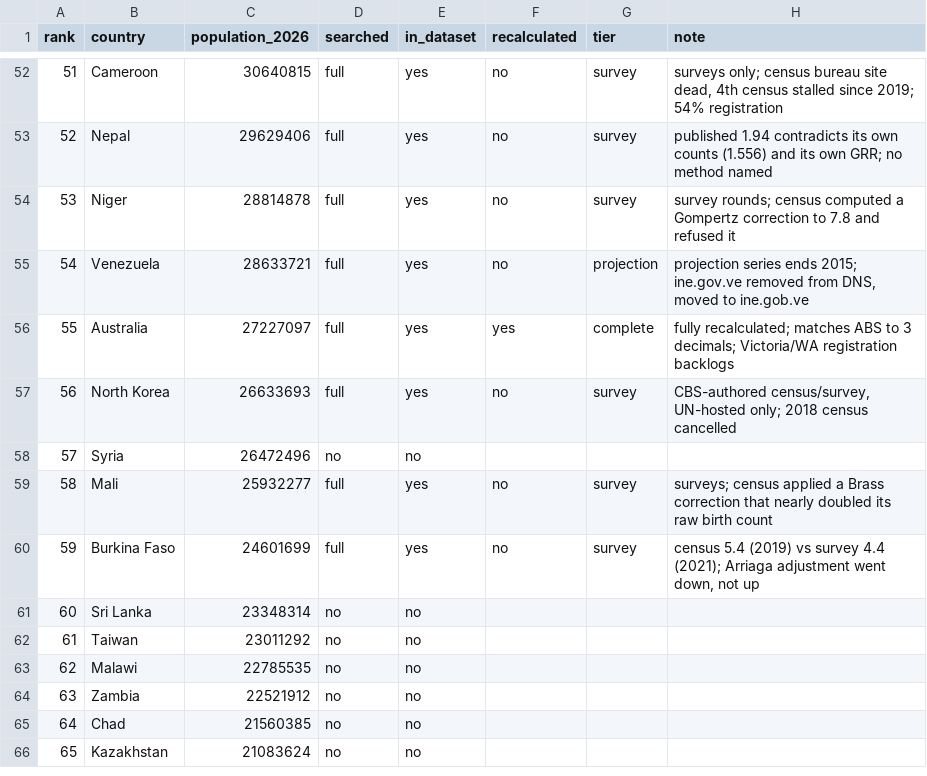
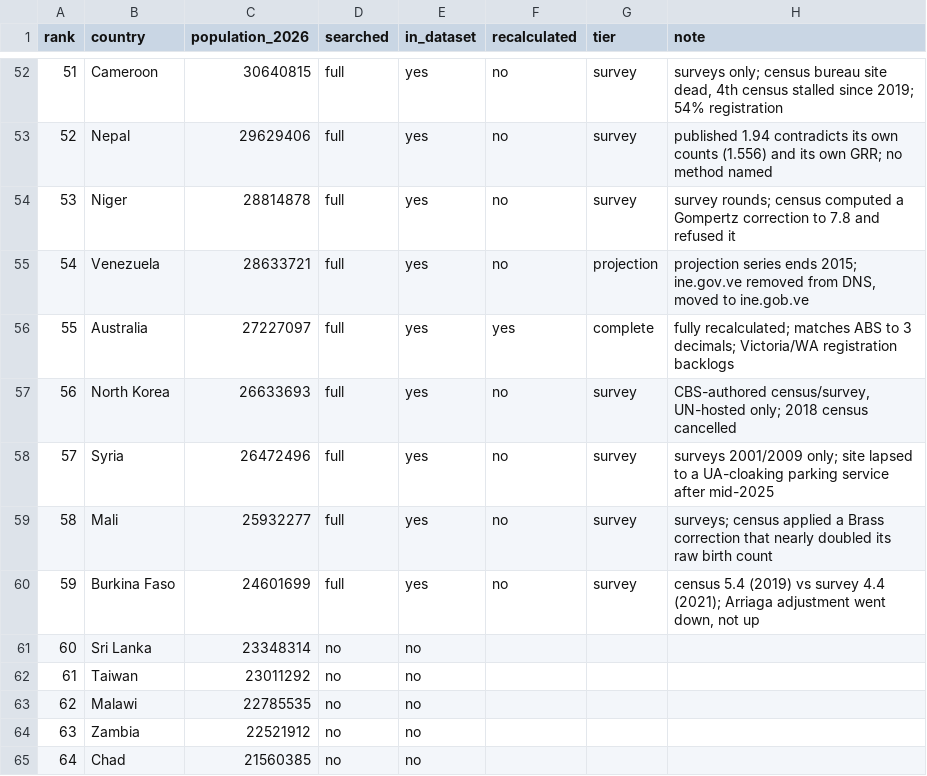
Before and after one commit to owid/etl, a CSV file: scripts/tfr/top100.csv, drawn as a sheet; only a part is shown, gaps mark what is left out; the shorter side is filled out with more unchanged rows.

```diff
--- a/scripts/tfr/top100.csv
+++ b/scripts/tfr/top100.csv
@@ -57,3 +57,3 @@ rank,country,population_2026,searched,in_dataset,recalculated,tier,note
 56,North Korea,26633693,full,yes,no,survey,"CBS-authored census/survey, UN-hosted only; 2018 census cancelled"
-57,Syria,26472496,no,no,,,
+57,Syria,26472496,full,yes,no,survey,surveys 2001/2009 only; site lapsed to a UA-cloaking parking service after mid-2025
 58,Mali,25932277,full,yes,no,survey,surveys; census applied a Brass correction that nearly doubled its raw birth count
```
Also changed, not shown: 2 other files.
